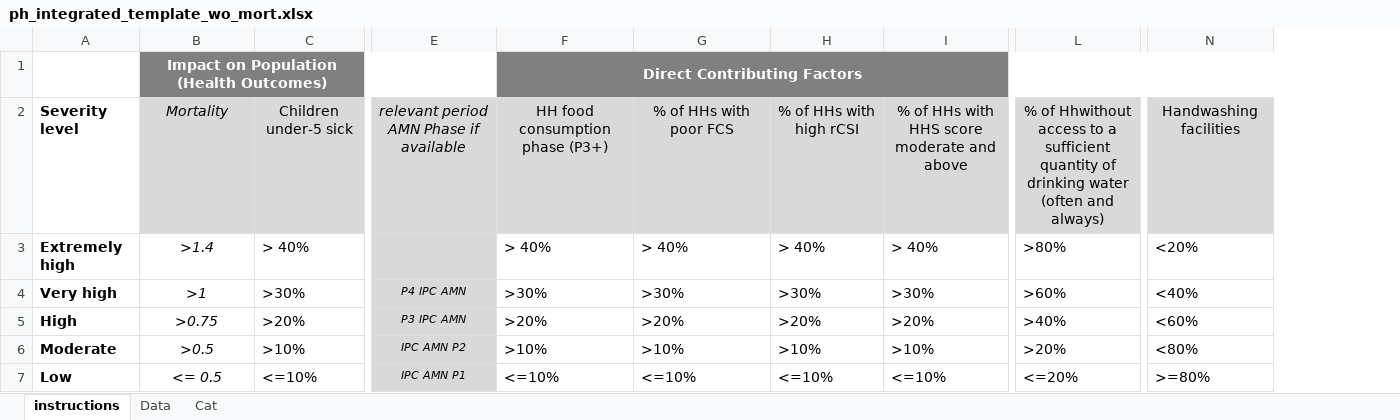
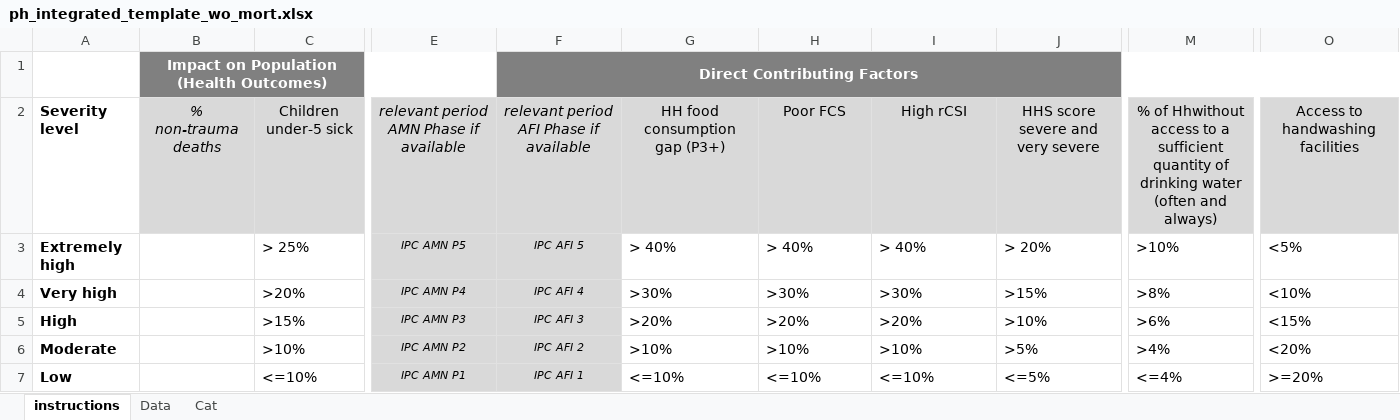
Before and after one commit to impact-initiatives/impactR4PHU, an Excel workbook: inst/ph_integrated_tables/resources/ph_integrated_template_wo_mort.xlsx, sheet instructions, drawn as a sheet; only a part is shown, gaps mark what is left out; values as stored, in another font and other column widths than the file's, no borders; conditional formats not drawn; removed rows and columns are numbered as before the commit, all else as after; the diff names each change by its address in the sheet, - before the commit and + after, or states it on an @@ line.

```diff
--- a/inst/ph_integrated_tables/resources/ph_integrated_template_wo_mort.xlsx (sheet instructions)
+++ b/inst/ph_integrated_tables/resources/ph_integrated_template_wo_mort.xlsx (sheet instructions)
-column F, rows 1-7: Direct Contributing Factors | HH food consumption phase (P3+) | > 40% | >30% | >20% | >10% | <=10%
+column F, rows 1-7: Direct Contributing Factors | relevant period AFI Phase if available | IPC AFI 5 | IPC AFI 4 | IPC AFI 3 | IPC AFI 2 | IPC AFI 1
+column J, rows 2-7: HHS score severe and very severe | > 20% | >15% | >10% | >5% | <=5%
-column L, rows 2-7: % of Hhwithout access to a sufficient quantity of drinking water (often and always) | >80% | >60% | >40% | >20% | <=20%
+column M, rows 2-7: % of Hhwithout access to a sufficient quantity of drinking water (often and always) | >10% | >8% | >6% | >4% | <=4%
-column N, rows 2-7: Handwashing facilities | <20% | <40% | <60% | <80% | >=80%
+column O, rows 2-7: Access to handwashing facilities | <5% | <10% | <15% | <20% | >=20%
-B2: Mortality
+B2: % non-trauma deaths
-G2: % of HHs with poor FCS
+G2: HH food consumption gap (P3+)
-H2: % of HHs with high rCSI
+H2: Poor FCS
-I2: % of HHs with HHS score moderate and above
+I2: High rCSI
-B3: >1.4
+B3: (empty)
-C3: > 40%
+C3: > 25%
-E3: (empty)
+E3: IPC AMN P5
-B4: >1
+B4: (empty)
-C4: >30%
+C4: >20%
-E4: P4 IPC AMN
+E4: IPC AMN P4
-B5: >0.75
+B5: (empty)
-C5: >20%
+C5: >15%
-E5: P3 IPC AMN
+E5: IPC AMN P3
-B6: >0.5
+B6: (empty)
-B7: <= 0.5
+B7: (empty)
```
Also changed, not shown: sheet Cat, sheet Data, inst/ph_integrated_tables/resources/ph_integrated_template.xlsx, 2 other files.
